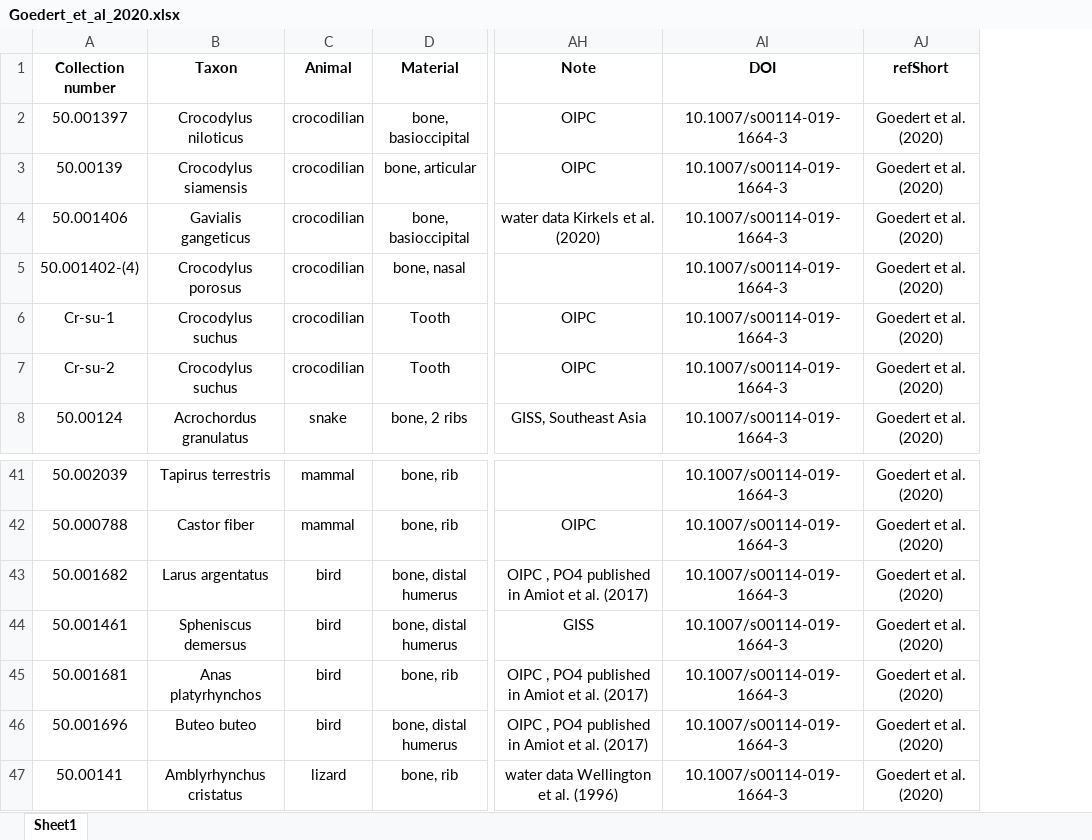
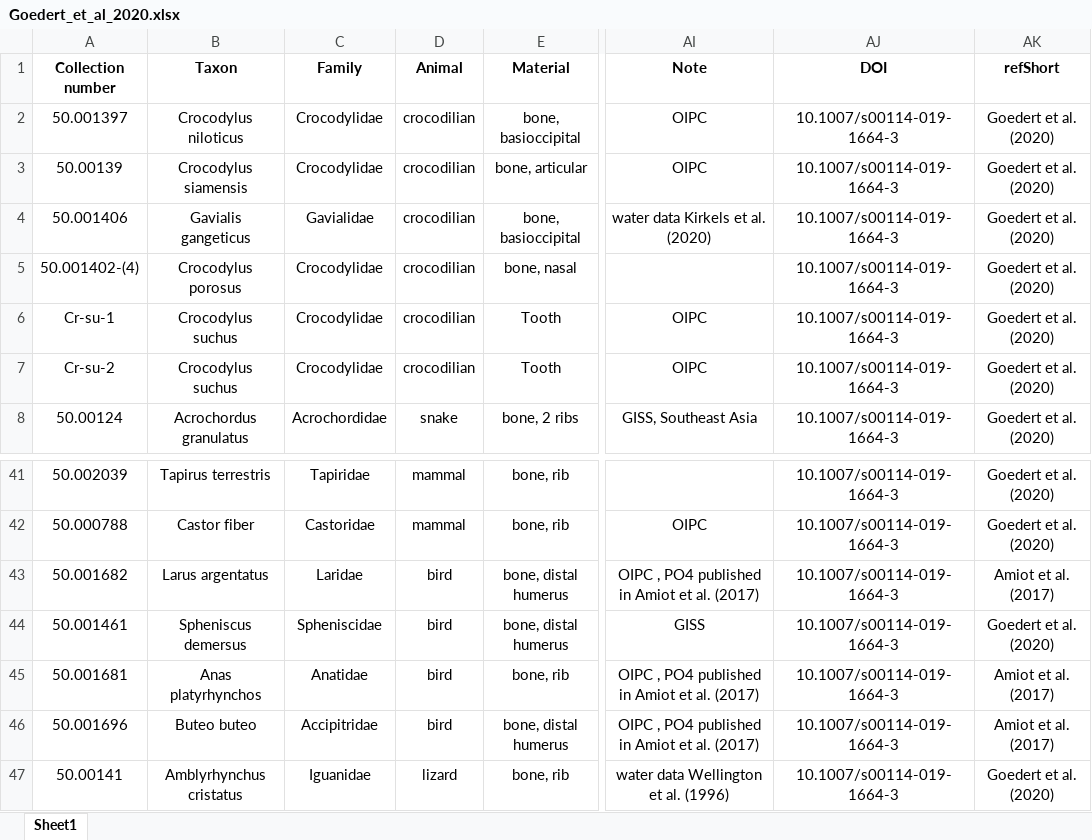
Before and after one commit to Grominou56/PhosphateWaterEquations, an Excel workbook: datasheets/Goedert_et_al_2020.xlsx, sheet Sheet1, drawn as a sheet; only a part is shown, gaps mark what is left out; values as stored, in another font and other column widths than the file's, no borders; addresses are those after the commit; the diff names each change by its address in the sheet, - before the commit and + after, or states it on an @@ line.

Commit message:
Added Family column

```diff
--- a/datasheets/Goedert_et_al_2020.xlsx (sheet Sheet1)
+++ b/datasheets/Goedert_et_al_2020.xlsx (sheet Sheet1)
+column C (Family), rows 2-8: Crocodylidae | Crocodylidae | Gavialidae | Crocodylidae | Crocodylidae | Crocodylidae | Acrochordidae; rows 41-47: Tapiridae | Castoridae | Laridae | Spheniscidae | Anatidae | Accipitridae | Iguanidae
-AK43 (refShort): Goedert et al. (2020)
+AK43 (refShort): Amiot et al. (2017)
-AK45:AK46 (refShort): Goedert et al. (2020)
+AK45:AK46 (refShort): Amiot et al. (2017)
```
Also changed, not shown: formulas that keep their value, datasheets/Amiot_et_al_2007.xlsx, datasheets/Amiot_et_al_2017.xlsx, 6 other files.
